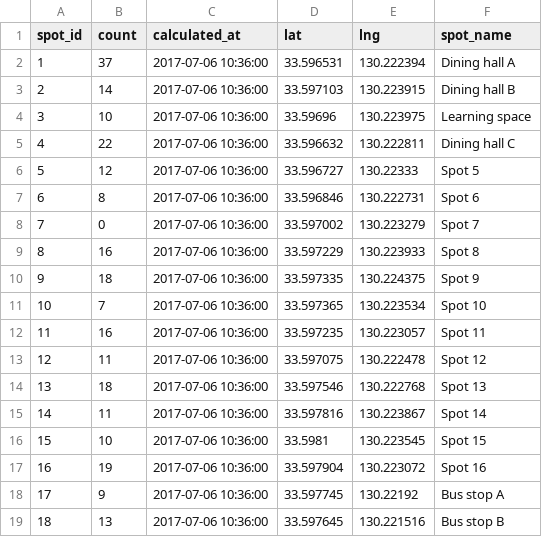
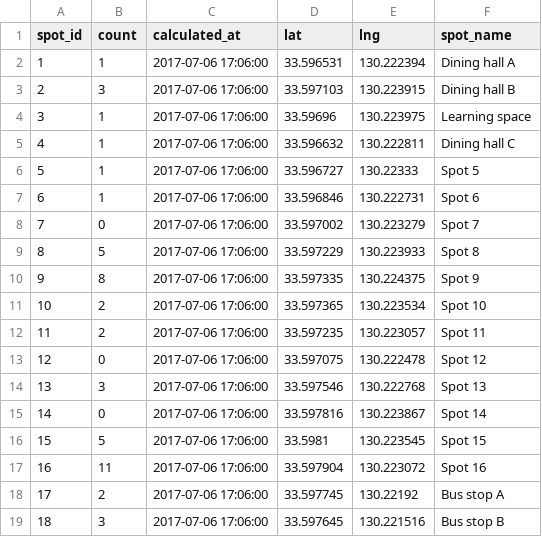
Before and after one commit to thibaultferriere/japanProject, a CSV file: tmp.csv, drawn as a sheet.

Commit message:
both maps are integrated in the dashboard and are working properly; need to change the data source to takedata from the new server; need to loop the range input for movemap; see if possible to change date of the map independently of the map

```diff
--- a/tmp.csv
+++ b/tmp.csv
@@ -1,19 +1,19 @@
 spot_id,count,calculated_at,lat,lng,spot_name
-1,37,2017-07-06 10:36:00,33.596531,130.222394,Dining hall A
-2,14,2017-07-06 10:36:00,33.597103,130.223915,Dining hall B
-3,10,2017-07-06 10:36:00,33.59696,130.223975,Learning space
-4,22,2017-07-06 10:36:00,33.596632,130.222811,Dining hall C
-5,12,2017-07-06 10:36:00,33.596727,130.22333,Spot 5
-6,8,2017-07-06 10:36:00,33.596846,130.222731,Spot 6
-7,0,2017-07-06 10:36:00,33.597002,130.223279,Spot 7
-8,16,2017-07-06 10:36:00,33.597229,130.223933,Spot 8
-9,18,2017-07-06 10:36:00,33.597335,130.224375,Spot 9
-10,7,2017-07-06 10:36:00,33.597365,130.223534,Spot 10
-11,16,2017-07-06 10:36:00,33.597235,130.223057,Spot 11
-12,11,2017-07-06 10:36:00,33.597075,130.222478,Spot 12
-13,18,2017-07-06 10:36:00,33.597546,130.222768,Spot 13
-14,11,2017-07-06 10:36:00,33.597816,130.223867,Spot 14
-15,10,2017-07-06 10:36:00,33.5981,130.223545,Spot 15
-16,19,2017-07-06 10:36:00,33.597904,130.223072,Spot 16
-17,9,2017-07-06 10:36:00,33.597745,130.22192,Bus stop A
-18,13,2017-07-06 10:36:00,33.597645,130.221516,Bus stop B
+1,1,2017-07-06 17:06:00,33.596531,130.222394,Dining hall A
+2,3,2017-07-06 17:06:00,33.597103,130.223915,Dining hall B
+3,1,2017-07-06 17:06:00,33.59696,130.223975,Learning space
+4,1,2017-07-06 17:06:00,33.596632,130.222811,Dining hall C
+5,1,2017-07-06 17:06:00,33.596727,130.22333,Spot 5
+6,1,2017-07-06 17:06:00,33.596846,130.222731,Spot 6
+7,0,2017-07-06 17:06:00,33.597002,130.223279,Spot 7
+8,5,2017-07-06 17:06:00,33.597229,130.223933,Spot 8
+9,8,2017-07-06 17:06:00,33.597335,130.224375,Spot 9
+10,2,2017-07-06 17:06:00,33.597365,130.223534,Spot 10
+11,2,2017-07-06 17:06:00,33.597235,130.223057,Spot 11
+12,0,2017-07-06 17:06:00,33.597075,130.222478,Spot 12
+13,3,2017-07-06 17:06:00,33.597546,130.222768,Spot 13
+14,0,2017-07-06 17:06:00,33.597816,130.223867,Spot 14
+15,5,2017-07-06 17:06:00,33.5981,130.223545,Spot 15
+16,11,2017-07-06 17:06:00,33.597904,130.223072,Spot 16
+17,2,2017-07-06 17:06:00,33.597745,130.22192,Bus stop A
+18,3,2017-07-06 17:06:00,33.597645,130.221516,Bus stop B
```
Also changed, not shown: 5 other files.
